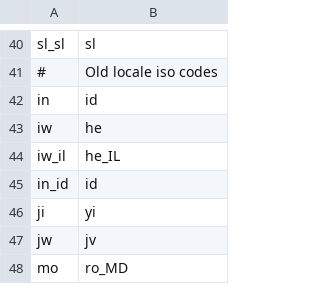
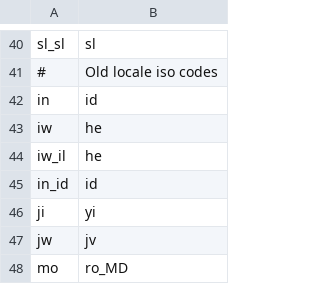
Before and after one commit to WeblateOrg/language-data, a CSV file: aliases.csv, drawn as a sheet; only a part is shown, gaps mark what is left out.

Commit message:
Fix iw_il alias
Signed-off-by: Michal Čihař <michal@cihar.com>

```diff
--- a/aliases.csv
+++ b/aliases.csv
@@ -43,3 +43,3 @@ in;id
 iw;he
-iw_il;he_IL
+iw_il;he
 in_id;id
```
